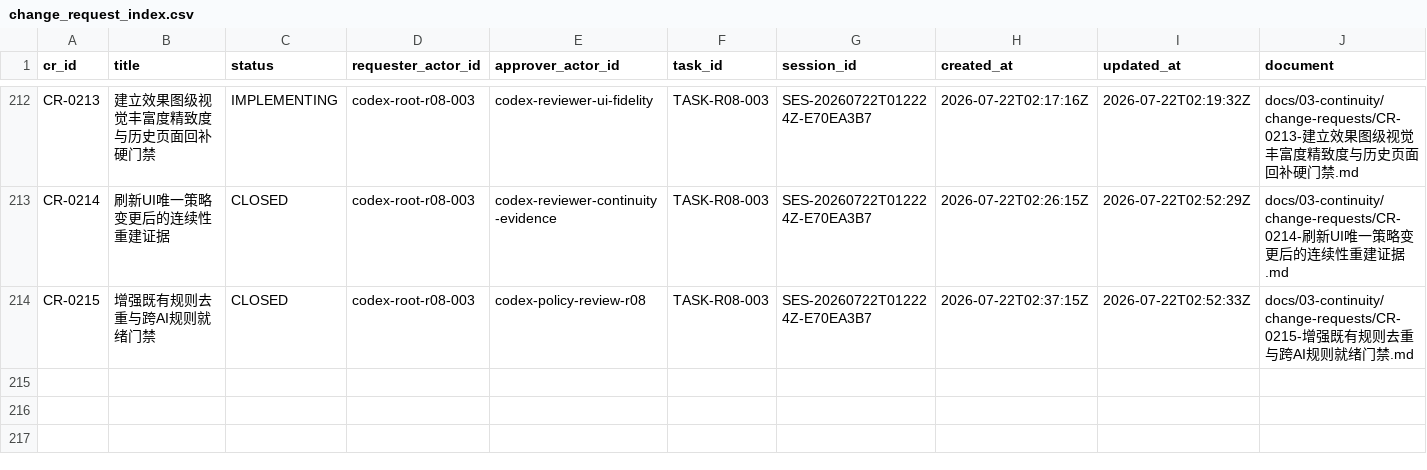
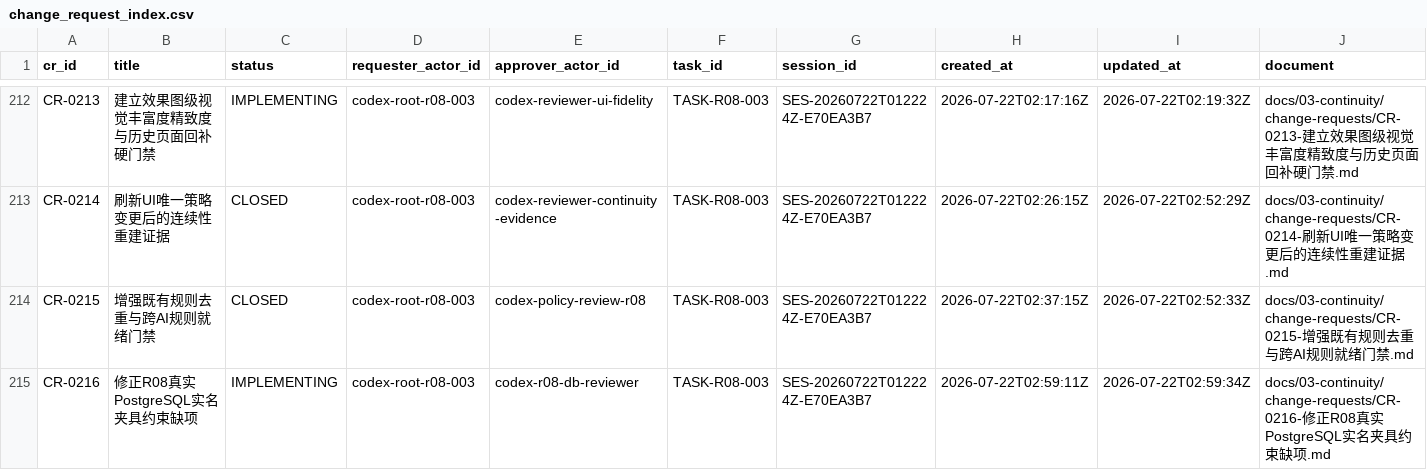
Before and after one commit to fei613293175/hhy, a CSV file: catalogs/change_request_index.csv, drawn as a sheet; only a part is shown, gaps mark what is left out; rows hold the shown columns only; the diff names each change by its address in the sheet, - before the commit and + after, or states it on an @@ line.

Commit message:
[STORY-R08-004] test(r08): satisfy verified identity fixture invariants
Task-ID: TASK-R08-003
Session-ID: SES-20260722T012224Z-E70EA3B7
Checkpoint-ID: CP-SES-20260722T012224Z-E70EA3B7-0009
Tests: PASS:r08-backend-module-java21,r08-postgres-store-java21,r08-postgresql-migrations,r08-python-contract
CR: CR-0211,CR-0212,CR-0213,CR-0214,CR-0215,CR-0216
Story-ID: STORY-R08-004

```diff
--- a/catalogs/change_request_index.csv
+++ b/catalogs/change_request_index.csv
+row 215: CR-0216 | 修正R08真实PostgreSQL实名夹具约束缺项 | IMPLEMENTING | codex-root-r08-003 | codex-r08-db-reviewer | TASK-R08-003 | SES-20260722T012224Z-E70EA3B7 | 2026-07-22T02:59:11Z | 2026-07-22T02:59:34Z | docs/03-continuity/change-requests/CR-0216-修正R08真实PostgreSQL实名夹具约束缺项.md
```
Also changed, not shown: catalogs/session_index.csv, 17 other files.
